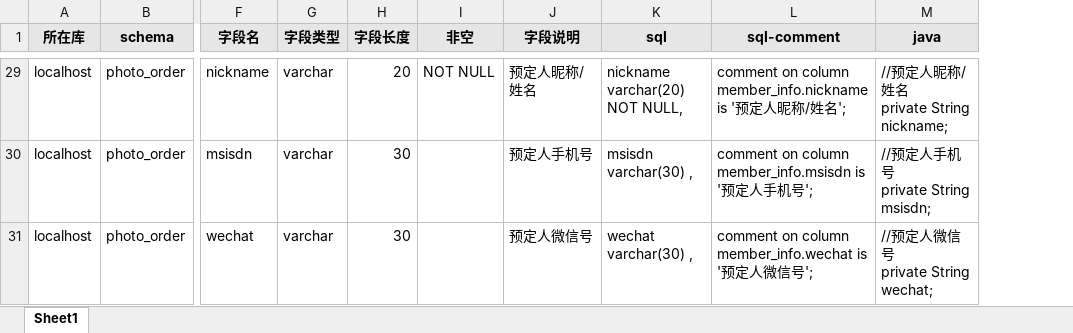
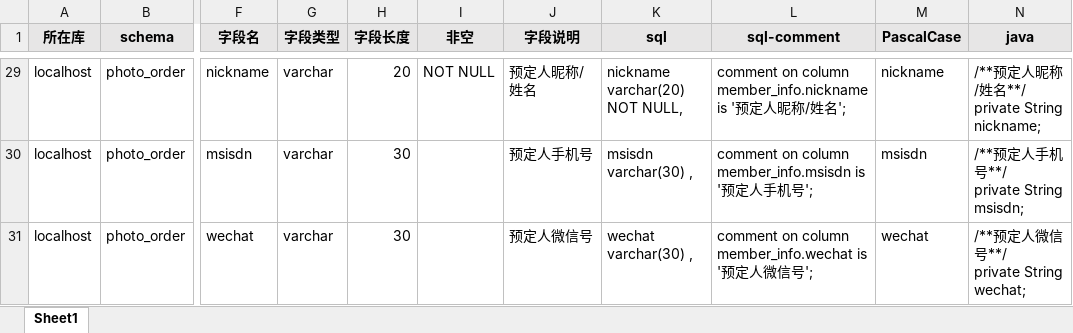
Before and after one commit to ailifelab/photography-order, an Excel workbook: order-backend/order-table-meta.xlsx, sheet Sheet1, drawn as a sheet; only a part is shown, gaps mark what is left out; values as stored, in another font and other column widths than the file's, no borders; addresses are those after the commit; ↵ is a line break in a cell; the diff covers the shown part only; the diff names each change by its address in the sheet, - before the commit and + after, or states it on an @@ line.

```diff
--- a/order-backend/order-table-meta.xlsx (sheet Sheet1)
+++ b/order-backend/order-table-meta.xlsx (sheet Sheet1)
+column M (PascalCase), rows 29-31: nickname | msisdn | wechat
-N29 (java): //预定人昵称/姓名 ↵ private String nickname;
+N29 (java): /**预定人昵称/姓名**/ ↵ private String nickname;
-N30 (java): //预定人手机号 ↵ private String msisdn;
+N30 (java): /**预定人手机号**/ ↵ private String msisdn;
-N31 (java): //预定人微信号 ↵ private String wechat;
+N31 (java): /**预定人微信号**/ ↵ private String wechat;
```
Also changed, not shown: other rows of this sheet, 1 other file.
